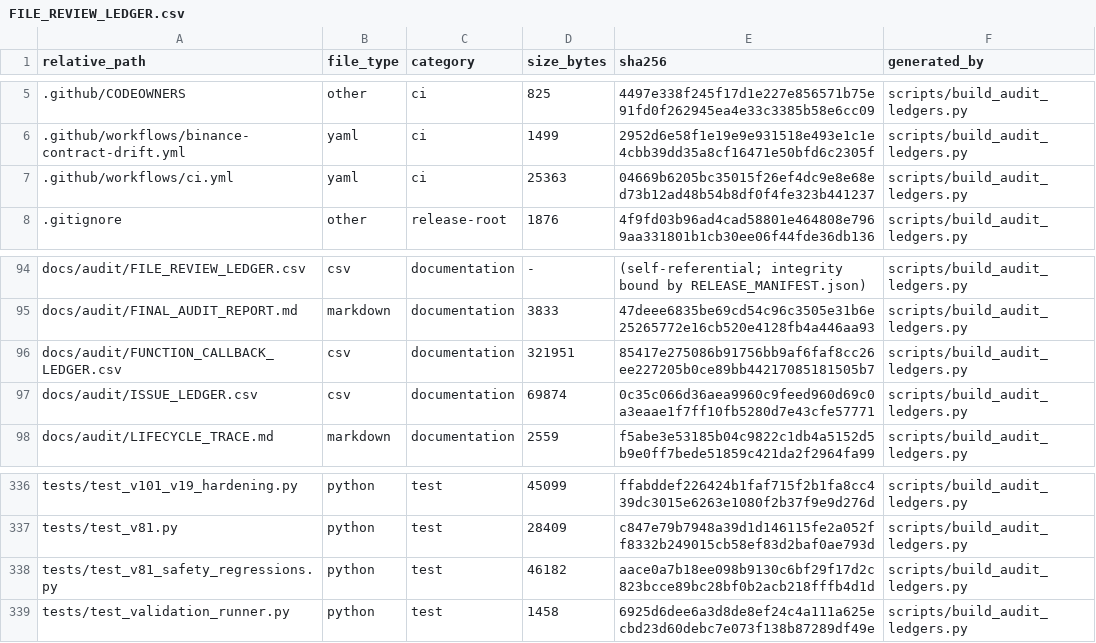
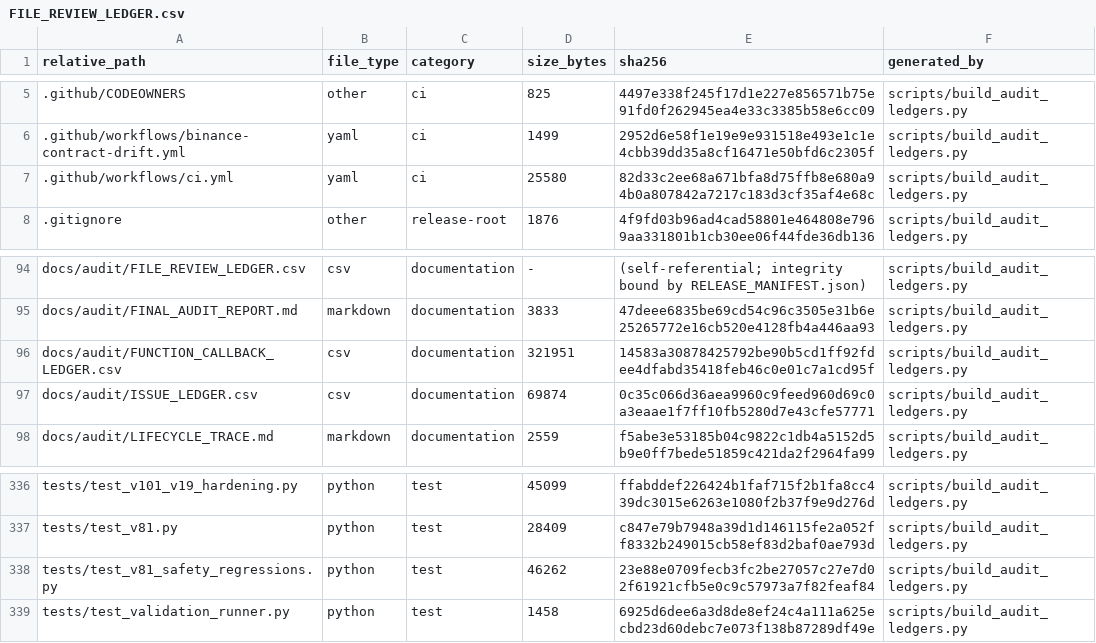
Before and after one commit to asad13-Binana/Binana-Binance-Spot-Trading-Sharia-Compliance-BOT-LIVE, a CSV file: docs/audit/FILE_REVIEW_LEDGER.csv, drawn as a sheet; only a part is shown, gaps mark what is left out.

```diff
--- a/docs/audit/FILE_REVIEW_LEDGER.csv
+++ b/docs/audit/FILE_REVIEW_LEDGER.csv
@@ -6,3 +6,3 @@ relative_path,file_type,category,size_bytes,sha256,generated_by
 .github/workflows/binance-contract-drift.yml,yaml,ci,1499,2952d6e58f1e19e9e931518e493e1c1e4cbb39dd35a8cf16471e50bfd6c2305f,scripts/build_audit_ledgers.py
-.github/workflows/ci.yml,yaml,ci,25363,04669b6205bc35015f26ef4dc9e8e68ed73b12ad48b54b8df0f4fe323b441237,scripts/build_audit_ledgers.py
+.github/workflows/ci.yml,yaml,ci,25580,82d33c2ee68a671bfa8d75ffb8e680a94b0a807842a7217c183d3cf35af4e68c,scripts/build_audit_ledgers.py
 .gitignore,other,release-root,1876,4f9fd03b96ad4cad58801e464808e7969aa331801b1cb30ee06f44fde36db136,scripts/build_audit_ledgers.py
@@ -95,3 +95,3 @@ docs/audit/FILE_REVIEW_LEDGER.csv,csv,documentation,-,(self-referential; integri
 docs/audit/FINAL_AUDIT_REPORT.md,markdown,documentation,3833,47deee6835be69cd54c96c3505e31b6e25265772e16cb520e4128fb4a446aa93,scripts/build_audit_ledgers.py
-docs/audit/FUNCTION_CALLBACK_LEDGER.csv,csv,documentation,321951,85417e275086b91756bb9af6faf8cc26ee227205b0ce89bb44217085181505b7,scripts/build_audit_ledgers.py
+docs/audit/FUNCTION_CALLBACK_LEDGER.csv,csv,documentation,321951,14583a30878425792be90b5cd1ff92fdee4dfabd35418feb46c0e01c7a1cd95f,scripts/build_audit_ledgers.py
 docs/audit/ISSUE_LEDGER.csv,csv,documentation,69874,0c35c066d36aea9960c9feed960d69c0a3eaae1f7ff10fb5280d7e43cfe57771,scripts/build_audit_ledgers.py
@@ -337,3 +337,3 @@ tests/test_v101_v19_hardening.py,python,test,45099,ffabddef226424b1faf715f2b1fa8
 tests/test_v81.py,python,test,28409,c847e79b7948a39d1d146115fe2a052ff8332b249015cb58ef83d2baf0ae793d,scripts/build_audit_ledgers.py
-tests/test_v81_safety_regressions.py,python,test,46182,aace0a7b18ee098b9130c6bf29f17d2c823bcce89bc28bf0b2acb218fffb4d1d,scripts/build_audit_ledgers.py
+tests/test_v81_safety_regressions.py,python,test,46262,23e88e0709fecb3fc2be27057c27e7d02f61921cfb5e0c9c57973a7f82feaf84,scripts/build_audit_ledgers.py
 tests/test_validation_runner.py,python,test,1458,6925d6dee6a3d8de8ef24c4a111a625ecbd23d60debc7e073f138b87289df49e,scripts/build_audit_ledgers.py
```
Also changed, not shown: docs/audit/FUNCTION_CALLBACK_LEDGER.csv, 4 other files.
